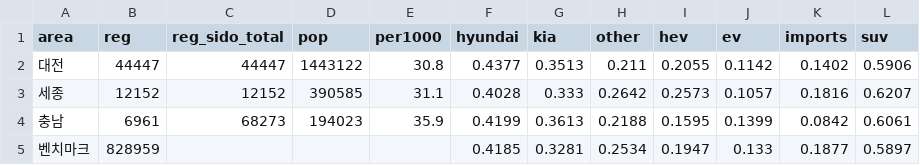
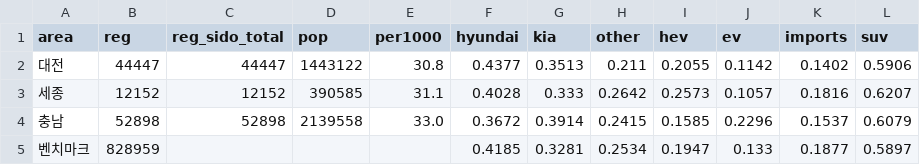
Before and after one commit to heejinshim/pinpoint4q, a CSV file: data/processed/area_profile_2025.csv, drawn as a sheet.

```diff
--- a/data/processed/area_profile_2025.csv
+++ b/data/processed/area_profile_2025.csv
@@ -3,3 +3,3 @@ area,reg,reg_sido_total,pop,per1000,hyundai,kia,other,hev,ev,imports,suv
 세종,12152,12152,390585,31.1,0.4028,0.333,0.2642,0.2573,0.1057,0.1816,0.6207
-충남,6961,68273,194023,35.9,0.4199,0.3613,0.2188,0.1595,0.1399,0.0842,0.6061
+충남,52898,52898,2139558,33.0,0.3672,0.3914,0.2415,0.1585,0.2296,0.1537,0.6079
 벤치마크,828959,,,,0.4185,0.3281,0.2534,0.1947,0.133,0.1877,0.5897
```
Also changed, not shown: data/processed/head_to_head_2025.csv, data/processed/model_top10_2025.csv, 15 other files.
